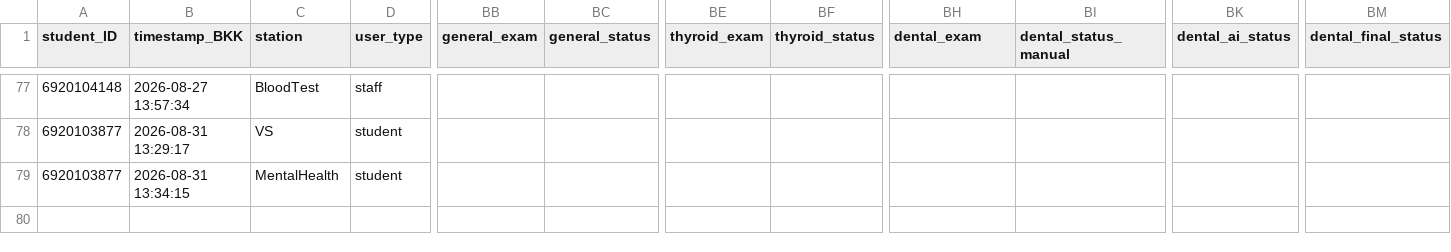
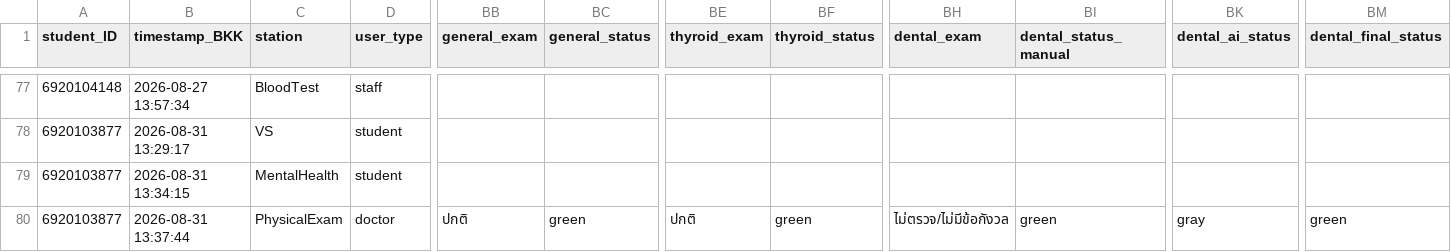
Before and after one commit to PythonianSt/PE2026, a CSV file: student_registry_log.csv, drawn as a sheet; only a part is shown, gaps mark what is left out; rows hold the shown columns only; the diff names each change by its address in the sheet, - before the commit and + after, or states it on an @@ line.

Commit message:
Append PhysicalExam data 2026-08-31 13:37:44

```diff
--- a/student_registry_log.csv
+++ b/student_registry_log.csv
+row 80: 6920103877 | 2026-08-31 13:37:44 | PhysicalExam | doctor | ปกติ | green | ปกติ | green | ไม่ตรวจ/ไม่มีข้อกังวล | green | gray | green
```
